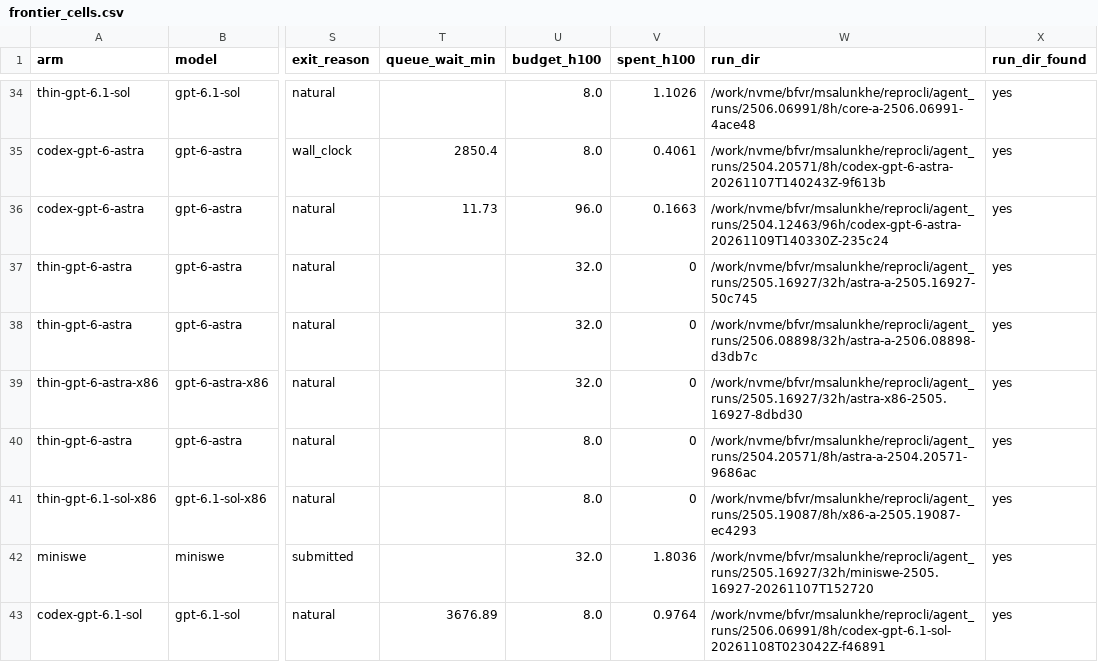
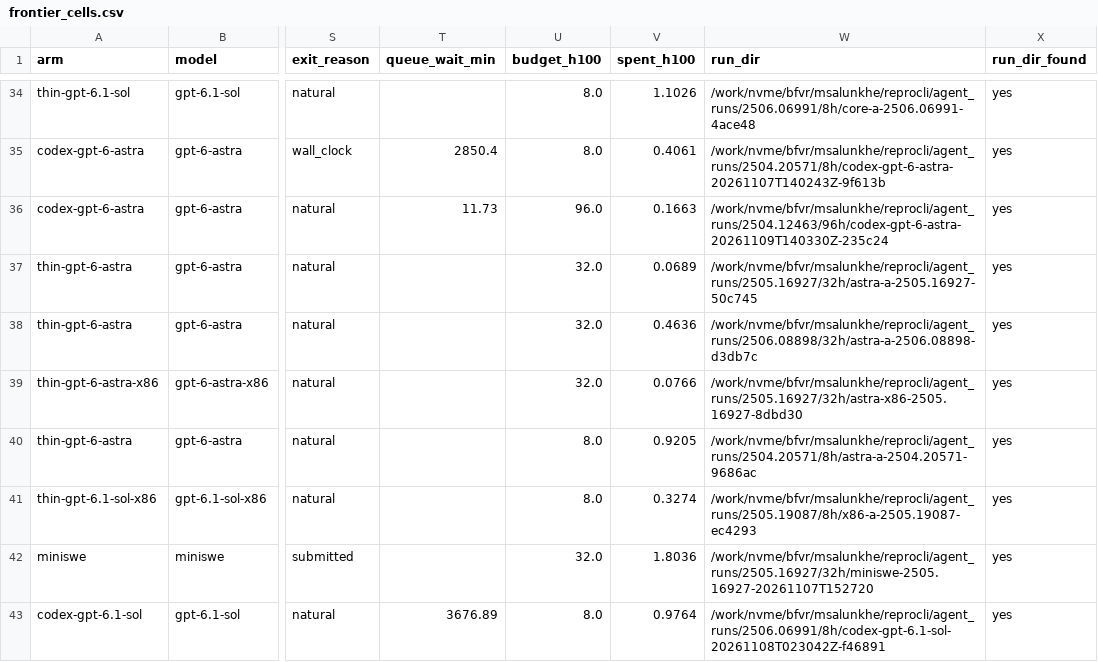
Before and after one commit to mithils3/reprocli, a CSV file: rebuttal/results/databook/frontier_cells.csv, drawn as a sheet; only a part is shown, gaps mark what is left out; the diff covers the shown part only; the diff names each change by its address in the sheet, - before the commit and + after, or states it on an @@ line.

```diff
--- a/rebuttal/results/databook/frontier_cells.csv
+++ b/rebuttal/results/databook/frontier_cells.csv
-V37 (spent_h100): 0
+V37 (spent_h100): 0.0689
-V38 (spent_h100): 0
+V38 (spent_h100): 0.4636
-V39 (spent_h100): 0
+V39 (spent_h100): 0.0766
-V40 (spent_h100): 0
+V40 (spent_h100): 0.9205
-V41 (spent_h100): 0
+V41 (spent_h100): 0.3274
```
Also changed, not shown: 1 added row and 2 edited cells elsewhere in this file, 5 other files.
